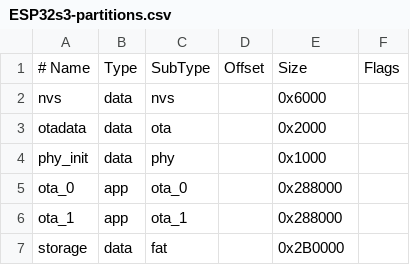
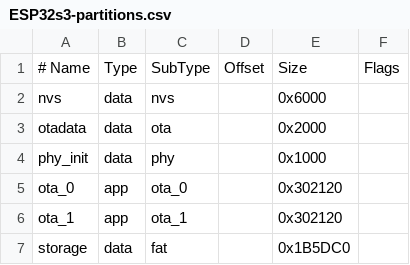
Before and after one commit to RealTimeLogic/Xedge32, a CSV file: ESP32s3-partitions.csv, drawn as a sheet; the diff names each change by its address in the sheet, - before the commit and + after, or states it on an @@ line.

Commit message:
Update ESP32s3-partitions.csv

```diff
--- a/ESP32s3-partitions.csv
+++ b/ESP32s3-partitions.csv
-E5:E6: 0x288000
+E5:E6: 0x302120
-E7: 0x2B0000
+E7: 0x1B5DC0
```
